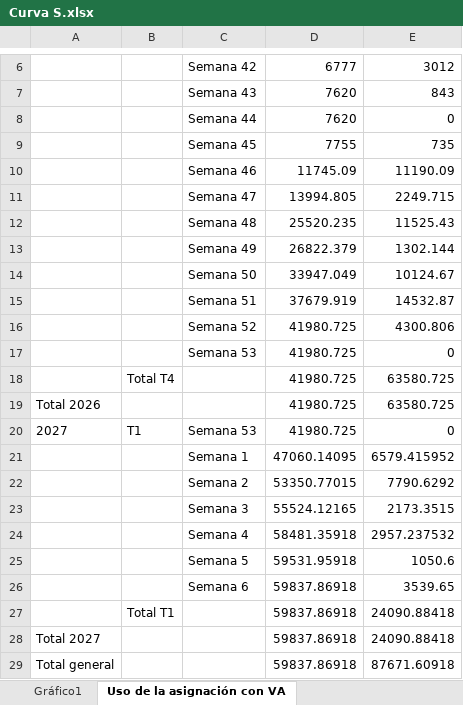
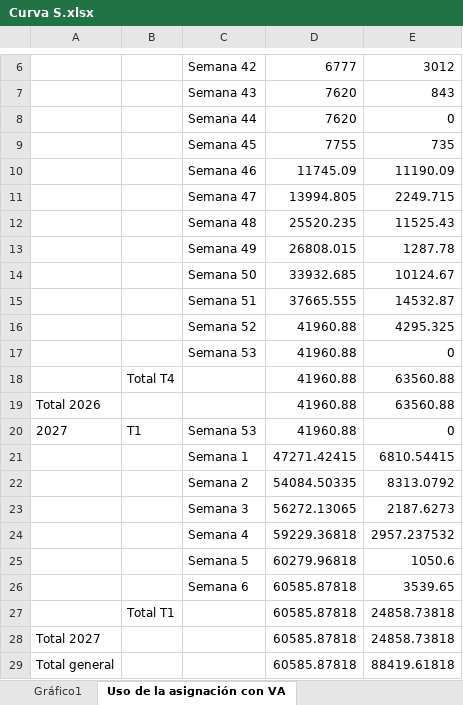
Before and after one commit to CarlosVP05/PGPI-208, an Excel workbook: documentos_finales/Curva S.xlsx, sheet Uso de la asignación con VA, drawn as a sheet; only a part is shown, gaps mark what is left out; values as stored, in another font and other column widths than the file's, no borders; removed rows and columns are numbered as before the commit, all else as after; the diff names each change by its address in the sheet, - before the commit and + after, or states it on an @@ line.

Commit message:
Curva S

```diff
--- a/documentos_finales/Curva S.xlsx (sheet Uso de la asignación con VA)
+++ b/documentos_finales/Curva S.xlsx (sheet Uso de la asignación con VA)
-D13: 26822.379
+D13: 26808.015
-E13: 1302.144
+E13: 1287.78
-D14: 33947.049
+D14: 33932.685
-D15: 37679.919
+D15: 37665.555
-D16:D17: 41980.725
+D16:D17: 41960.88
-E16: 4300.806
+E16: 4295.325
-row 18:  | Total T4 |  | 41980.725 | 63580.725
-row 19: Total 2026 |  |  | 41980.725 | 63580.725
+row 18:  | Total T4 |  | 41960.88 | 63560.88
+row 19: Total 2026 |  |  | 41960.88 | 63560.88
-D20: 41980.725
+D20: 41960.88
-D21: 47060.14095
+D21: 47271.42415
-E21: 6579.415952
+E21: 6810.54415
-D22: 53350.77015
+D22: 54084.50335
-E22: 7790.6292
+E22: 8313.0792
-D23: 55524.12165
+D23: 56272.13065
-E23: 2173.3515
+E23: 2187.6273
-D24: 58481.35918
+D24: 59229.36818
-D25: 59531.95918
+D25: 60279.96818
-D26: 59837.86918
+D26: 60585.87818
-row 27:  | Total T1 |  | 59837.86918 | 24090.88418
-row 28: Total 2027 |  |  | 59837.86918 | 24090.88418
-row 29: Total general |  |  | 59837.86918 | 87671.60918
+row 27:  | Total T1 |  | 60585.87818 | 24858.73818
+row 28: Total 2027 |  |  | 60585.87818 | 24858.73818
+row 29: Total general |  |  | 60585.87818 | 88419.61818
```
Also changed, not shown: charts or pictures, 1 other file.
